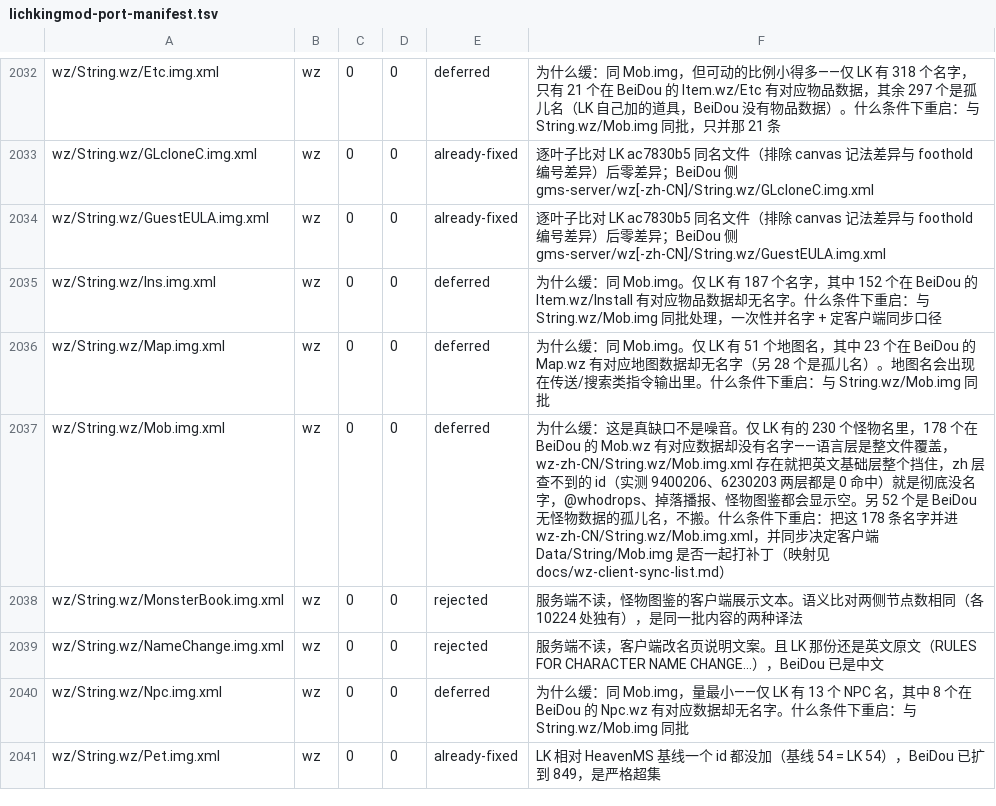
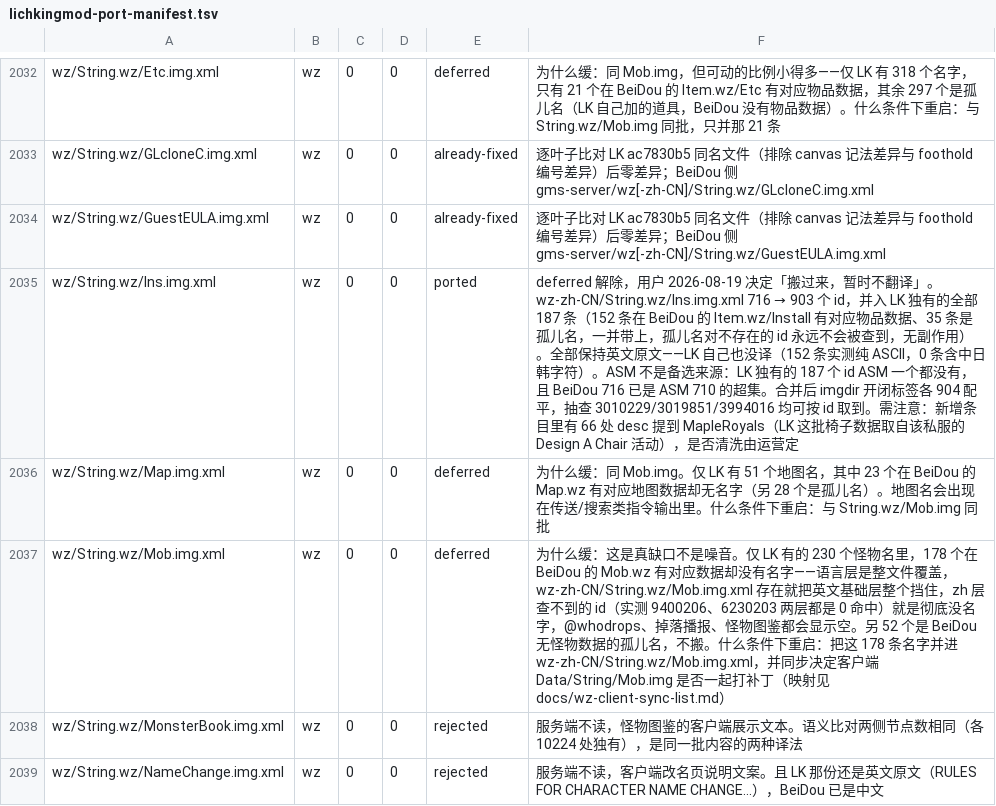
Before and after one commit to liqingnz/BeiDou-Server-Mod, a TSV file: docs/lichkingmod-port-manifest.tsv, drawn as a sheet; only a part is shown, gaps mark what is left out; the shorter side is filled out with more unchanged rows.

```diff
--- a/docs/lichkingmod-port-manifest.tsv
+++ b/docs/lichkingmod-port-manifest.tsv
@@ -2034,3 +2034,3 @@ wz/String.wz/GLcloneC.img.xml	wz	0	0	already-fixed	逐叶子比对 LK ac7830b5
 wz/String.wz/GuestEULA.img.xml	wz	0	0	already-fixed	逐叶子比对 LK ac7830b5 同名文件（排除 canvas 记法差异与 foothold 编号差异）后零差异；BeiDou 侧 gms-server/wz[-zh-CN]/String.wz/GuestEULA.img.xml
-wz/String.wz/Ins.img.xml	wz	0	0	deferred	为什么缓：同 Mob.img。仅 LK 有 187 个名字，其中 152 个在 BeiDou 的 Item.wz/Install 有对应物品数据却无名字。什么条件下重启：与 String.wz/Mob.img 同批处理，一次性并名字 + 定客户端同步口径
+wz/String.wz/Ins.img.xml	wz	0	0	ported	deferred 解除，用户 2026-08-19 决定「搬过来，暂时不翻译」。wz-zh-CN/String.wz/Ins.img.xml 716 → 903 个 id，并入 LK 独有的全部 187 条（152 条在 BeiDou 的 Item.wz/Install 有对应物品数据、35 条是孤儿名，一并带上，孤儿名对不存在的 id 永远不会被查到，无副作用）。全部保持英文原文——LK 自己也没译（152 条实测纯 ASCII，0 条含中日韩字符）。ASM 不是备选来源：LK 独有的 187 个 id ASM 一个都没有，且 BeiDou 716 已是 ASM 710 的超集。合并后 imgdir 开闭标签各 904 配平，抽查 3010229/3019851/3994016 均可按 id 取到。需注意：新增条目里有 66 处 desc 提到 MapleRoyals（LK 这批椅子数据取自该私服的 Design A Chair 活动），是否清洗由运营定
 wz/String.wz/Map.img.xml	wz	0	0	deferred	为什么缓：同 Mob.img。仅 LK 有 51 个地图名，其中 23 个在 BeiDou 的 Map.wz 有对应地图数据却无名字（另 28 个是孤儿名）。地图名会出现在传送/搜索类指令输出里。什么条件下重启：与 String.wz/Mob.img 同批
```
Also changed, not shown: 2 other files.
